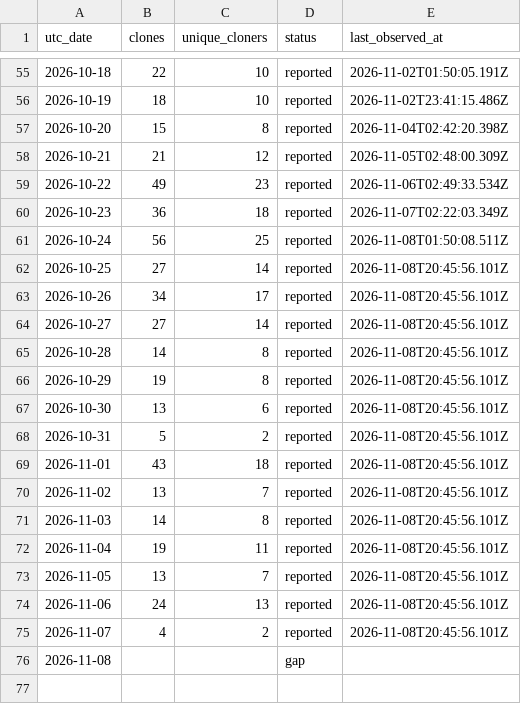
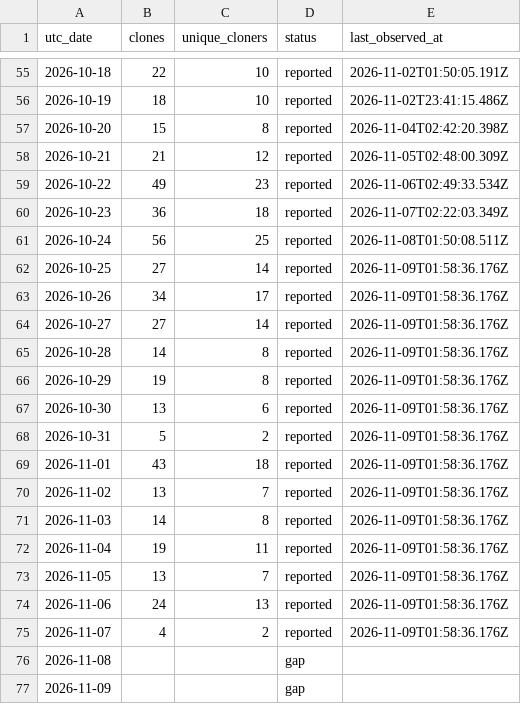
Before and after one commit to zachealy1/orchestrator, a CSV file: clones/daily.csv, drawn as a sheet; only a part is shown, gaps mark what is left out.

```diff
--- a/clones/daily.csv
+++ b/clones/daily.csv
@@ -61,16 +61,17 @@ utc_date,clones,unique_cloners,status,last_observed_at
 2026-10-24,56,25,reported,2026-11-08T01:50:08.511Z
-2026-10-25,27,14,reported,2026-11-08T20:45:56.101Z
-2026-10-26,34,17,reported,2026-11-08T20:45:56.101Z
-2026-10-27,27,14,reported,2026-11-08T20:45:56.101Z
-2026-10-28,14,8,reported,2026-11-08T20:45:56.101Z
-2026-10-29,19,8,reported,2026-11-08T20:45:56.101Z
-2026-10-30,13,6,reported,2026-11-08T20:45:56.101Z
-2026-10-31,5,2,reported,2026-11-08T20:45:56.101Z
-2026-11-01,43,18,reported,2026-11-08T20:45:56.101Z
-2026-11-02,13,7,reported,2026-11-08T20:45:56.101Z
-2026-11-03,14,8,reported,2026-11-08T20:45:56.101Z
-2026-11-04,19,11,reported,2026-11-08T20:45:56.101Z
-2026-11-05,13,7,reported,2026-11-08T20:45:56.101Z
-2026-11-06,24,13,reported,2026-11-08T20:45:56.101Z
-2026-11-07,4,2,reported,2026-11-08T20:45:56.101Z
+2026-10-25,27,14,reported,2026-11-09T01:58:36.176Z
+2026-10-26,34,17,reported,2026-11-09T01:58:36.176Z
+2026-10-27,27,14,reported,2026-11-09T01:58:36.176Z
+2026-10-28,14,8,reported,2026-11-09T01:58:36.176Z
+2026-10-29,19,8,reported,2026-11-09T01:58:36.176Z
+2026-10-30,13,6,reported,2026-11-09T01:58:36.176Z
+2026-10-31,5,2,reported,2026-11-09T01:58:36.176Z
+2026-11-01,43,18,reported,2026-11-09T01:58:36.176Z
+2026-11-02,13,7,reported,2026-11-09T01:58:36.176Z
+2026-11-03,14,8,reported,2026-11-09T01:58:36.176Z
+2026-11-04,19,11,reported,2026-11-09T01:58:36.176Z
+2026-11-05,13,7,reported,2026-11-09T01:58:36.176Z
+2026-11-06,24,13,reported,2026-11-09T01:58:36.176Z
+2026-11-07,4,2,reported,2026-11-09T01:58:36.176Z
 2026-11-08,,,gap,
+2026-11-09,,,gap,
```
Also changed, not shown: daily.csv, 7 other files.
